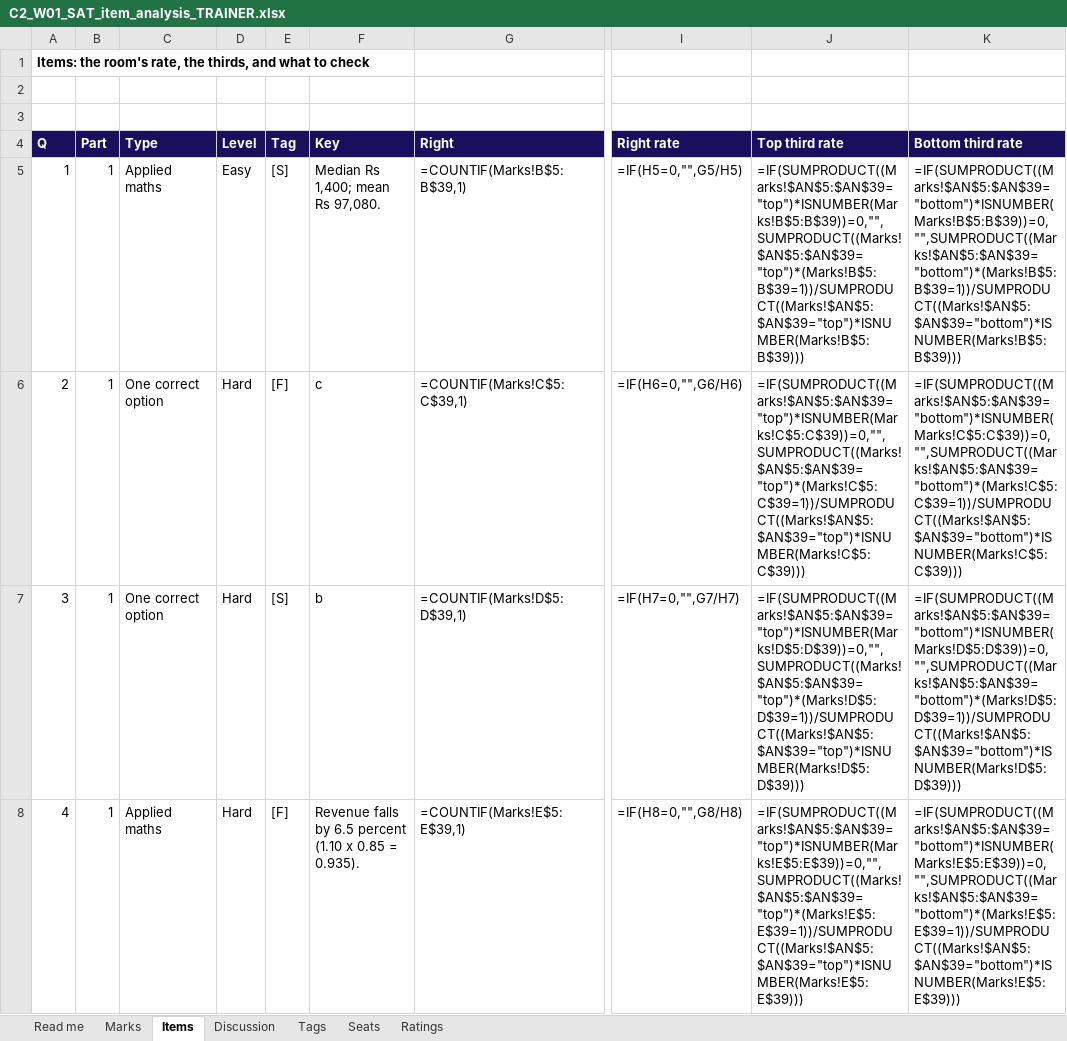
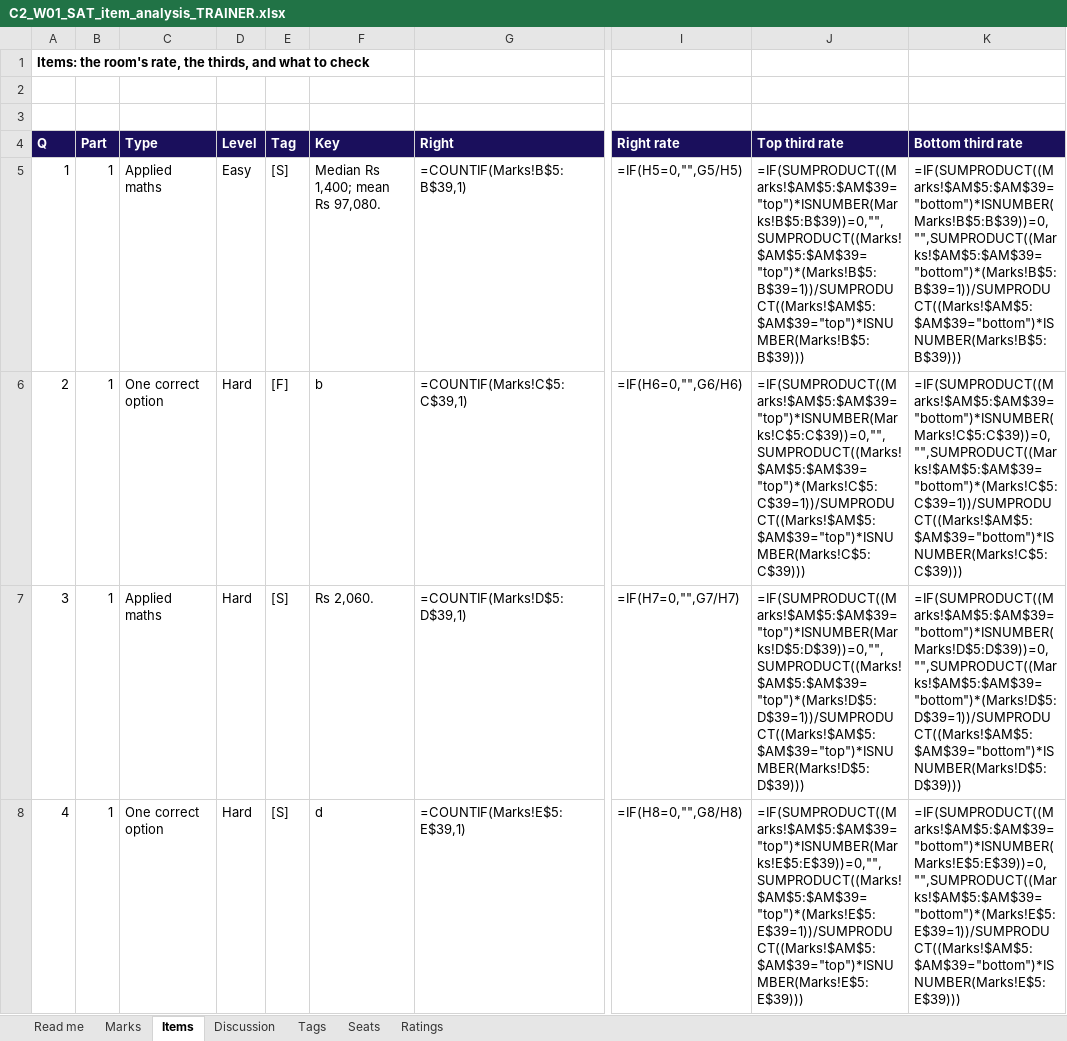
Before and after one commit to fde-academy-lab/c2-content-factory, an Excel workbook: content/W01/SAT/answer-key/C2_W01_SAT_item_analysis_TRAINER.xlsx, sheet Items, drawn as a sheet; only a part is shown, gaps mark what is left out; values as stored, in another font and other column widths than the file's, no borders; formulas without a stored value are shown as written; the diff covers the shown part only; the diff names each change by its address in the sheet, - before the commit and + after, or states it on an @@ line.

```diff
--- a/content/W01/SAT/answer-key/C2_W01_SAT_item_analysis_TRAINER.xlsx (sheet Items)
+++ b/content/W01/SAT/answer-key/C2_W01_SAT_item_analysis_TRAINER.xlsx (sheet Items)
-J5 (Top third rate): =IF(SUMPRODUCT((Marks!$AN$5:$AN$39="top")*ISNUMBER(Marks!B$5:B$39))=0,"",SUMPRODUCT((Marks!$AN$5:$AN$39="top")*(Marks!B$5:B$39=1))/SUMPRODUCT((Marks!$AN$5:$AN$39="top")*ISNUMBER(Marks!B$5:B$39)))
+J5 (Top third rate): =IF(SUMPRODUCT((Marks!$AM$5:$AM$39="top")*ISNUMBER(Marks!B$5:B$39))=0,"",SUMPRODUCT((Marks!$AM$5:$AM$39="top")*(Marks!B$5:B$39=1))/SUMPRODUCT((Marks!$AM$5:$AM$39="top")*ISNUMBER(Marks!B$5:B$39)))
-K5 (Bottom third rate): =IF(SUMPRODUCT((Marks!$AN$5:$AN$39="bottom")*ISNUMBER(Marks!B$5:B$39))=0,"",SUMPRODUCT((Marks!$AN$5:$AN$39="bottom")*(Marks!B$5:B$39=1))/SUMPRODUCT((Marks!$AN$5:$AN$39="bottom")*ISNUMBER(Marks!B$5:B$39)))
+K5 (Bottom third rate): =IF(SUMPRODUCT((Marks!$AM$5:$AM$39="bottom")*ISNUMBER(Marks!B$5:B$39))=0,"",SUMPRODUCT((Marks!$AM$5:$AM$39="bottom")*(Marks!B$5:B$39=1))/SUMPRODUCT((Marks!$AM$5:$AM$39="bottom")*ISNUMBER(Marks!B$5:B$39)))
-F6 (Key): c
+F6 (Key): b
-J6 (Top third rate): =IF(SUMPRODUCT((Marks!$AN$5:$AN$39="top")*ISNUMBER(Marks!C$5:C$39))=0,"",SUMPRODUCT((Marks!$AN$5:$AN$39="top")*(Marks!C$5:C$39=1))/SUMPRODUCT((Marks!$AN$5:$AN$39="top")*ISNUMBER(Marks!C$5:C$39)))
+J6 (Top third rate): =IF(SUMPRODUCT((Marks!$AM$5:$AM$39="top")*ISNUMBER(Marks!C$5:C$39))=0,"",SUMPRODUCT((Marks!$AM$5:$AM$39="top")*(Marks!C$5:C$39=1))/SUMPRODUCT((Marks!$AM$5:$AM$39="top")*ISNUMBER(Marks!C$5:C$39)))
-K6 (Bottom third rate): =IF(SUMPRODUCT((Marks!$AN$5:$AN$39="bottom")*ISNUMBER(Marks!C$5:C$39))=0,"",SUMPRODUCT((Marks!$AN$5:$AN$39="bottom")*(Marks!C$5:C$39=1))/SUMPRODUCT((Marks!$AN$5:$AN$39="bottom")*ISNUMBER(Marks!C$5:C$39)))
+K6 (Bottom third rate): =IF(SUMPRODUCT((Marks!$AM$5:$AM$39="bottom")*ISNUMBER(Marks!C$5:C$39))=0,"",SUMPRODUCT((Marks!$AM$5:$AM$39="bottom")*(Marks!C$5:C$39=1))/SUMPRODUCT((Marks!$AM$5:$AM$39="bottom")*ISNUMBER(Marks!C$5:C$39)))
-C7 (Type): One correct option
+C7 (Type): Applied maths
-F7 (Key): b
+F7 (Key): Rs 2,060.
-J7 (Top third rate): =IF(SUMPRODUCT((Marks!$AN$5:$AN$39="top")*ISNUMBER(Marks!D$5:D$39))=0,"",SUMPRODUCT((Marks!$AN$5:$AN$39="top")*(Marks!D$5:D$39=1))/SUMPRODUCT((Marks!$AN$5:$AN$39="top")*ISNUMBER(Marks!D$5:D$39)))
+J7 (Top third rate): =IF(SUMPRODUCT((Marks!$AM$5:$AM$39="top")*ISNUMBER(Marks!D$5:D$39))=0,"",SUMPRODUCT((Marks!$AM$5:$AM$39="top")*(Marks!D$5:D$39=1))/SUMPRODUCT((Marks!$AM$5:$AM$39="top")*ISNUMBER(Marks!D$5:D$39)))
-K7 (Bottom third rate): =IF(SUMPRODUCT((Marks!$AN$5:$AN$39="bottom")*ISNUMBER(Marks!D$5:D$39))=0,"",SUMPRODUCT((Marks!$AN$5:$AN$39="bottom")*(Marks!D$5:D$39=1))/SUMPRODUCT((Marks!$AN$5:$AN$39="bottom")*ISNUMBER(Marks!D$5:D$39)))
+K7 (Bottom third rate): =IF(SUMPRODUCT((Marks!$AM$5:$AM$39="bottom")*ISNUMBER(Marks!D$5:D$39))=0,"",SUMPRODUCT((Marks!$AM$5:$AM$39="bottom")*(Marks!D$5:D$39=1))/SUMPRODUCT((Marks!$AM$5:$AM$39="bottom")*ISNUMBER(Marks!D$5:D$39)))
-C8 (Type): Applied maths
+C8 (Type): One correct option
-E8 (Tag): [F]
+E8 (Tag): [S]
-F8 (Key): Revenue falls by 6.5 percent (1.10 x 0.85 = 0.935).
+F8 (Key): d
-J8 (Top third rate): =IF(SUMPRODUCT((Marks!$AN$5:$AN$39="top")*ISNUMBER(Marks!E$5:E$39))=0,"",SUMPRODUCT((Marks!$AN$5:$AN$39="top")*(Marks!E$5:E$39=1))/SUMPRODUCT((Marks!$AN$5:$AN$39="top")*ISNUMBER(Marks!E$5:E$39)))
+J8 (Top third rate): =IF(SUMPRODUCT((Marks!$AM$5:$AM$39="top")*ISNUMBER(Marks!E$5:E$39))=0,"",SUMPRODUCT((Marks!$AM$5:$AM$39="top")*(Marks!E$5:E$39=1))/SUMPRODUCT((Marks!$AM$5:$AM$39="top")*ISNUMBER(Marks!E$5:E$39)))
-K8 (Bottom third rate): =IF(SUMPRODUCT((Marks!$AN$5:$AN$39="bottom")*ISNUMBER(Marks!E$5:E$39))=0,"",SUMPRODUCT((Marks!$AN$5:$AN$39="bottom")*(Marks!E$5:E$39=1))/SUMPRODUCT((Marks!$AN$5:$AN$39="bottom")*ISNUMBER(Marks!E$5:E$39)))
+K8 (Bottom third rate): =IF(SUMPRODUCT((Marks!$AM$5:$AM$39="bottom")*ISNUMBER(Marks!E$5:E$39))=0,"",SUMPRODUCT((Marks!$AM$5:$AM$39="bottom")*(Marks!E$5:E$39=1))/SUMPRODUCT((Marks!$AM$5:$AM$39="bottom")*ISNUMBER(Marks!E$5:E$39)))
```
Also changed, not shown: 1 removed row and 139 edited cells elsewhere in this sheet, sheet Discussion, sheet Ratings, sheet Seats, sheet Marks, sheet Tags, 7 other files.
